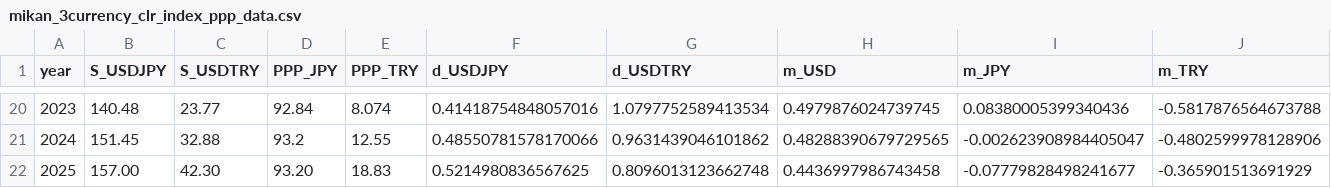
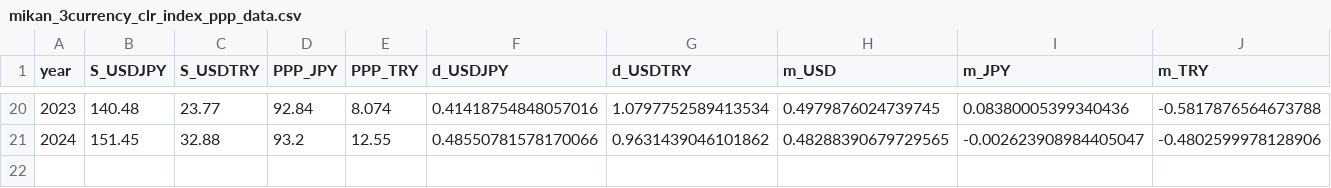
Before and after one commit to onigirito/MCI_Mikan-3-Currency-clr-Index_, a CSV file: dataset/mikan_3currency_clr_index_ppp_data.csv, drawn as a sheet; only a part is shown, gaps mark what is left out; rows hold the shown columns only; the diff names each change by its address in the sheet, - before the commit and + after, or states it on an @@ line.

```diff
--- a/dataset/mikan_3currency_clr_index_ppp_data.csv
+++ b/dataset/mikan_3currency_clr_index_ppp_data.csv
-row 22: 2025 | 157.00 | 42.30 | 93.20 | 18.83 | 0.5214980836567625 | 0.8096013123662748 | 0.4436997986743458 | -0.07779828498241677 | -0.365901513691929
```
